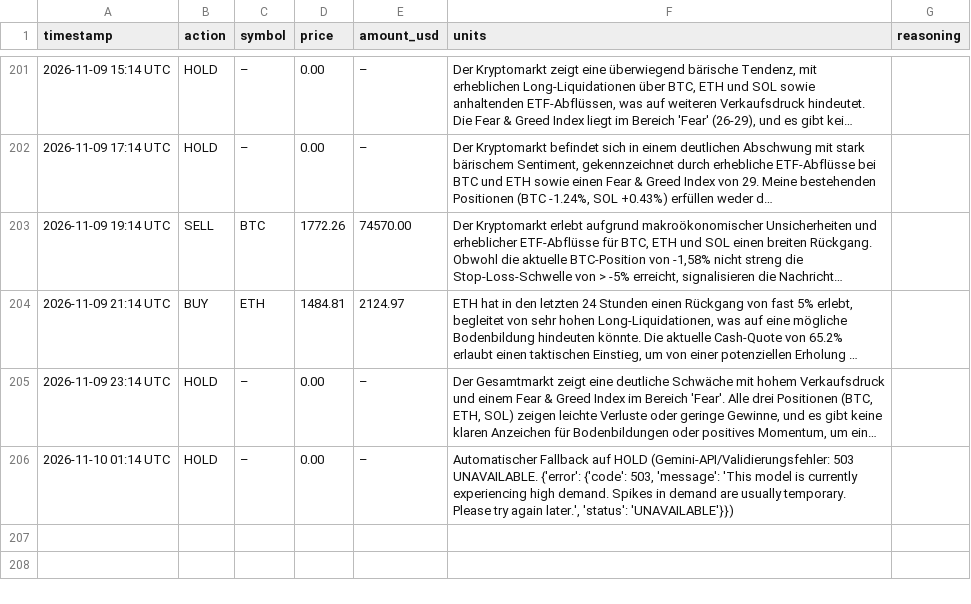
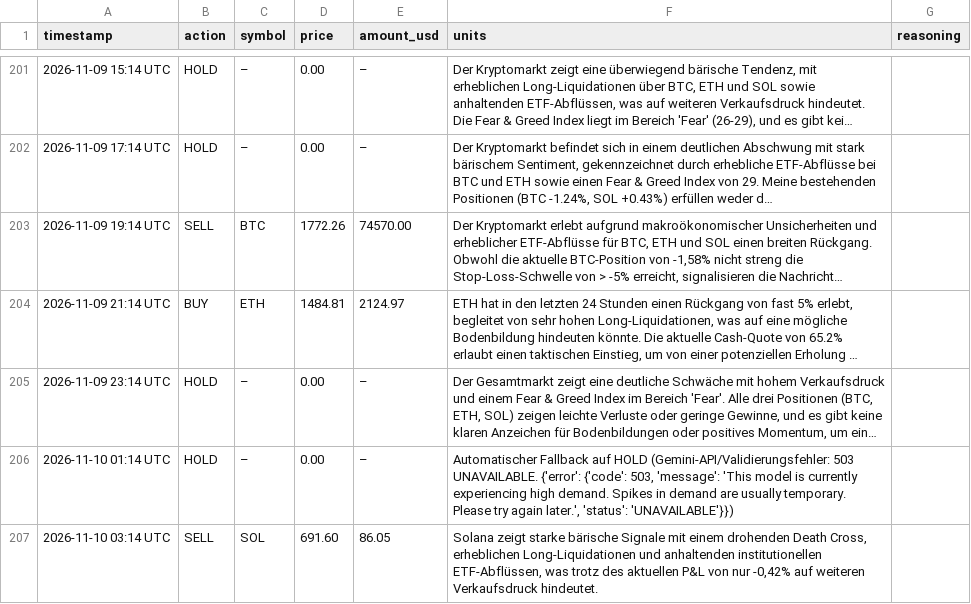
Before and after one commit to hrsnr/crypto_bot, a CSV file: trades_log.csv, drawn as a sheet; only a part is shown, gaps mark what is left out; long unchanged cells end in ….

```diff
--- a/trades_log.csv
+++ b/trades_log.csv
@@ -206 +206,2 @@ timestamp,action,symbol,price,amount_usd,units,reasoning
 2026-11-10 01:14 UTC,HOLD,–,0.00,–,"Automatischer Fallback auf HOLD (Gemini-API/Validierungsfehler: 503 UNAVAILABLE. {'error': {'code': 503, 'message': 'This model is currently experiencing high demand. Spikes in demand are usually temporary. Please try again later.', 'status': 'UNAVAILABLE'}})"
+2026-11-10 03:14 UTC,SELL,SOL,691.60,86.05,"Solana zeigt starke bärische Signale mit einem drohenden Death Cross, erheblichen Long-Liquidationen und anhaltenden institutionellen ETF-Abflüssen, was trotz des aktuellen P&L von nur -0,42% auf weiteren Verkaufsdruck hindeutet."
```
Also changed, not shown: portfolio_history.csv, 1 other file.
